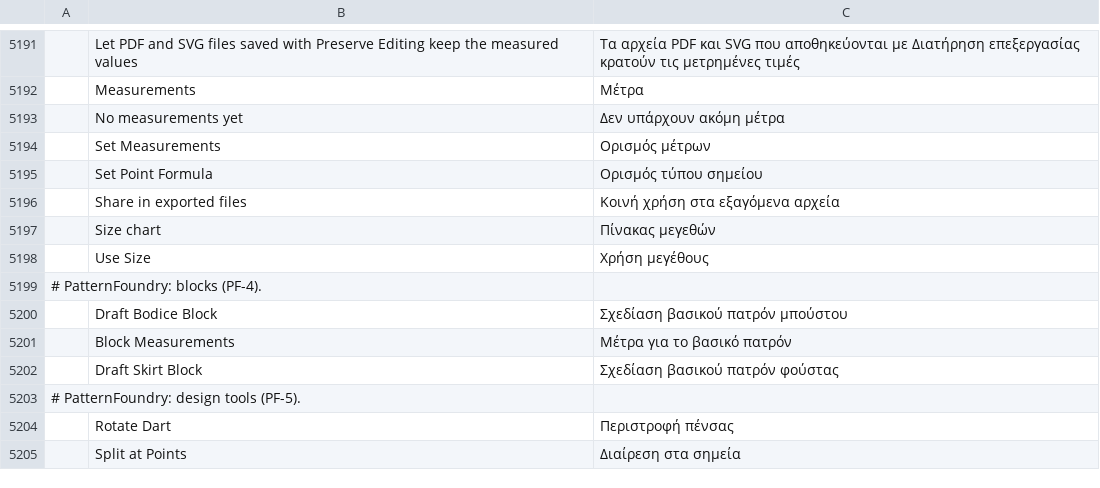
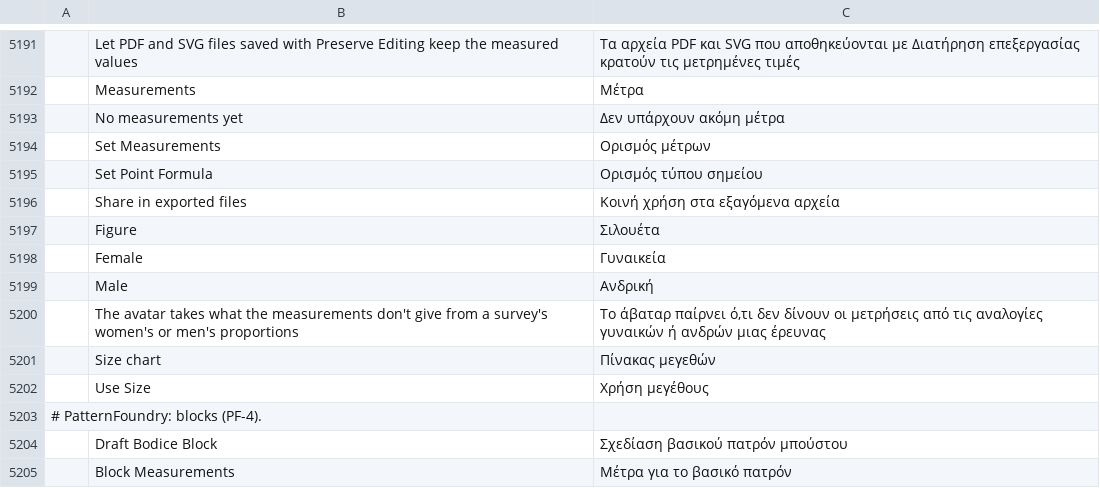
Before and after one commit to SiteSentrix/patternfoundry, a TSV file: crates/ui-egui/src/i18n/el.tsv, drawn as a sheet; only a part is shown, gaps mark what is left out; the shorter side is filled out with more unchanged rows; the diff names each change by its address in the sheet, - before the commit and + after, or states it on an @@ line.

```diff
--- a/crates/ui-egui/src/i18n/el.tsv
+++ b/crates/ui-egui/src/i18n/el.tsv
+row 5197:  | Figure | Σιλουέτα
+row 5198:  | Female | Γυναικεία
+row 5199:  | Male | Ανδρική
+row 5200:  | The avatar takes what the measurements don't give from a survey's women's or men's proportions | Το άβαταρ παίρνει ό,τι δεν δίνουν οι μετρήσεις από τις αναλογίες γυναικών ή ανδρών μιας έρευνας
```
Also changed, not shown: crates/ui-egui/src/i18n/bg.tsv, crates/ui-egui/src/i18n/fr.tsv, 28 other files.
